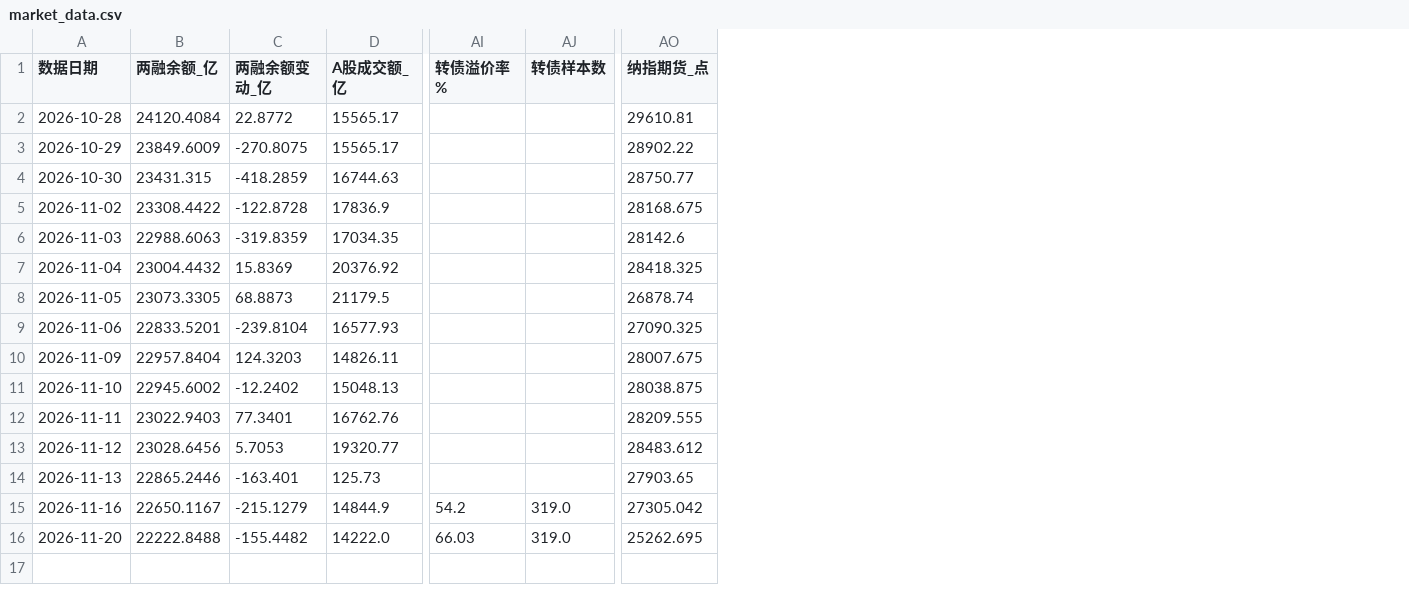
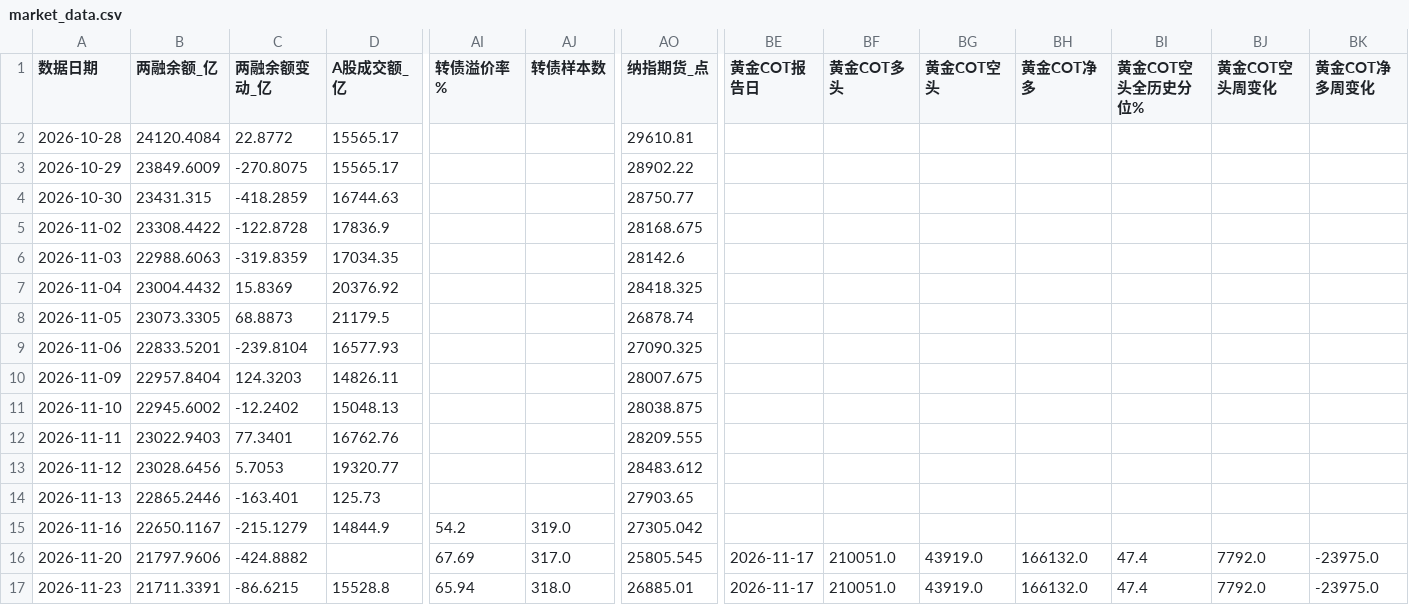
Before and after one commit to caigui/notice, a CSV file: market_brief/market_data.csv, drawn as a sheet; only a part is shown, gaps mark what is left out; rows hold the shown columns only; the diff covers the shown part only; the diff names each change by its address in the sheet, - before the commit and + after, or states it on an @@ line.

```diff
--- a/market_brief/market_data.csv
+++ b/market_brief/market_data.csv
+column BE (黄金COT报告日), row 16: 2026-11-17
+column BF (黄金COT多头), row 16: 210051.0
+column BG (黄金COT空头), row 16: 43919.0
+column BH (黄金COT净多), row 16: 166132.0
+column BI (黄金COT空头全历史分位%), row 16: 47.4
+column BJ (黄金COT空头周变化), row 16: 7792.0
+column BK (黄金COT净多周变化), row 16: -23975.0
-B16 (两融余额_亿): 22222.8488
+B16 (两融余额_亿): 21797.9606
-C16 (两融余额变动_亿): -155.4482
+C16 (两融余额变动_亿): -424.8882
-D16 (A股成交额_亿): 14222.0
+D16 (A股成交额_亿): (empty)
-AI16 (转债溢价率%): 66.03
+AI16 (转债溢价率%): 67.69
-AJ16 (转债样本数): 319.0
+AJ16 (转债样本数): 317.0
-AO16 (纳指期货_点): 25262.695
+AO16 (纳指期货_点): 25805.545
+row 17: 2026-11-23 | 21711.3391 | -86.6215 | 15528.8 | 65.94 | 318.0 | 26885.01 | 2026-11-17 | 210051.0 | 43919.0 | 166132.0 | 47.4 | 7792.0 | -23975.0
```
Also changed, not shown: 19 edited cells elsewhere in this file, 41 other files.
